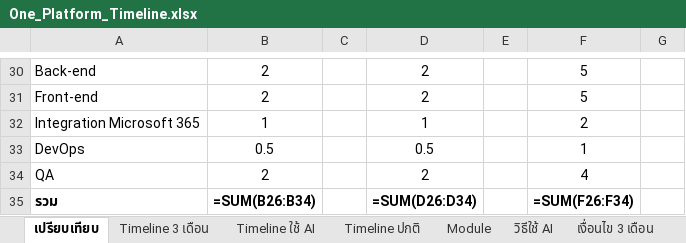
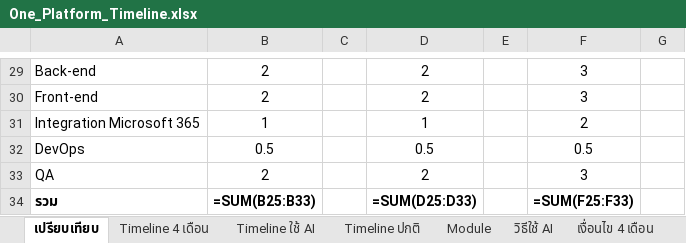
Before and after one commit to Ruttanachote/Ai, an Excel workbook: salesflow/docs/timeline/One_Platform_Timeline.xlsx, sheet เปรียบเทียบ, drawn as a sheet; only a part is shown, gaps mark what is left out; values as stored, in another font and other column widths than the file's, no borders; formulas without a stored value are shown as written; addresses are those after the commit; the diff covers the shown part only; the diff names each change by its address in the sheet, - before the commit and + after, or states it on an @@ line.

```diff
--- a/salesflow/docs/timeline/One_Platform_Timeline.xlsx (sheet เปรียบเทียบ)
+++ b/salesflow/docs/timeline/One_Platform_Timeline.xlsx (sheet เปรียบเทียบ)
-sheet tab: Timeline 3 เดือน
+sheet tab: Timeline 4 เดือน
-sheet tab: เงื่อนไข 3 เดือน
+sheet tab: เงื่อนไข 4 เดือน
-F29:F30: 5
+F29:F30: 3
-F32: 1
+F32: 0.5
-F33: 4
+F33: 3
-B34: =SUM(B26:B34)
+B34: =SUM(B25:B33)
-D34: =SUM(D26:D34)
+D34: =SUM(D25:D33)
-F34: =SUM(F26:F34)
+F34: =SUM(F25:F33)
```
Also changed, not shown: 1 removed row and 28 edited cells elsewhere in this sheet, sheet Timeline 4 เดือน, sheet Module, sheet เงื่อนไข 4 เดือน, 3 other files.
